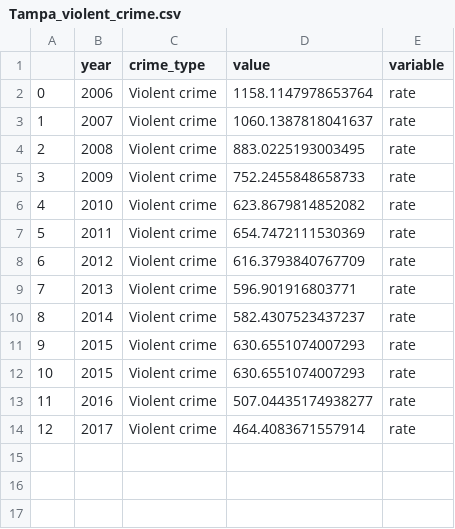
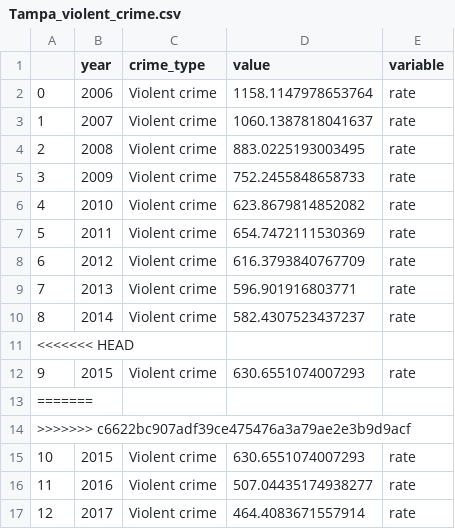
Before and after one commit to MikeAnderson89/National-Crime-Rate-Correlations, a CSV file: Tampa/Tampa_violent_crime.csv, drawn as a sheet.

Commit message:
Merge branch 'master' of https://github.com/MikeAnderson89/Crime-by-City

```diff
--- a/Tampa/Tampa_violent_crime.csv
+++ b/Tampa/Tampa_violent_crime.csv
@@ -10,3 +10,6 @@
 8,2014,Violent crime,582.4307523437237,rate
+<<<<<<< HEAD
 9,2015,Violent crime,630.6551074007293,rate
+=======
+>>>>>>> c6622bc907adf39ce475476a3a79ae2e3b9d9acf
 10,2015,Violent crime,630.6551074007293,rate
```
Also changed, not shown: 9 other files.
